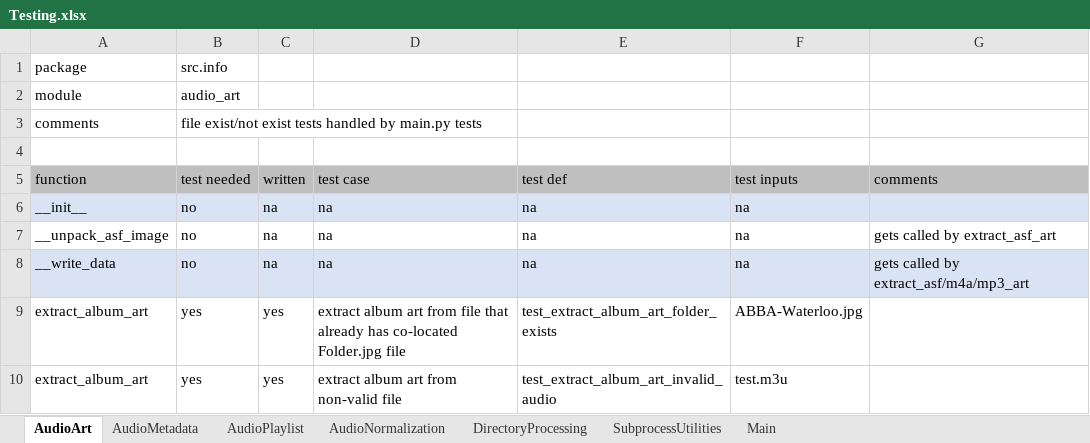
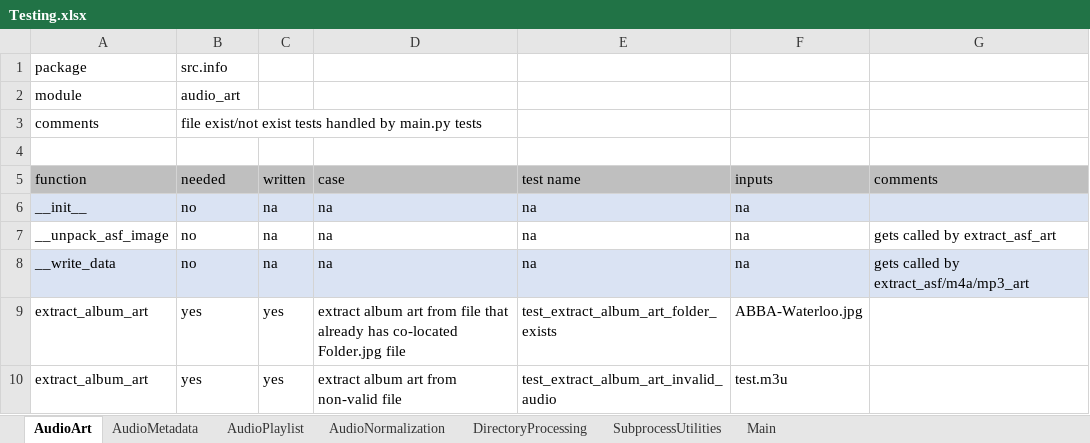
Before and after one commit to manweile/MusicProcessing, an Excel workbook: excel_files/Testing.xlsx, sheet AudioArt, drawn as a sheet; only a part is shown; values as stored, in another font and other column widths than the file's, no borders; the diff names each change by its address in the sheet, - before the commit and + after, or states it on an @@ line.

```diff
--- a/excel_files/Testing.xlsx (sheet AudioArt)
+++ b/excel_files/Testing.xlsx (sheet AudioArt)
-B5: test needed
+B5: needed
-D5: test case
+D5: case
-E5: test def
+E5: test name
-F5: test inputs
+F5: inputs
```
Also changed, not shown: sheet SubprocessUtilities, sheet AudioMetadata, sheet AudioPlaylist, sheet AudioNormalization, sheet DirectoryProcessing.
